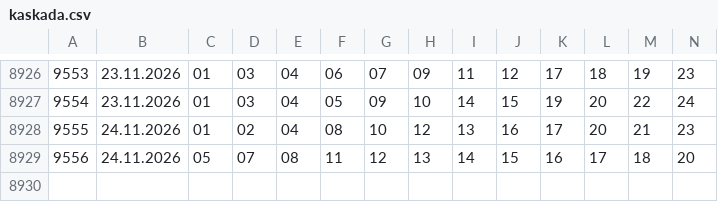
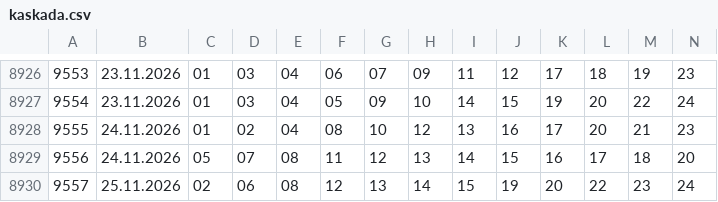
Before and after one commit to Dragy001/numora-data, a CSV file: data/kaskada.csv, drawn as a sheet; only a part is shown, gaps mark what is left out; the diff names each change by its address in the sheet, - before the commit and + after, or states it on an @@ line.

```diff
--- a/data/kaskada.csv
+++ b/data/kaskada.csv
+row 8930: 9557 | 25.11.2026 | 02 | 06 | 08 | 12 | 13 | 14 | 15 | 19 | 20 | 22 | 23 | 24
```
Also changed, not shown: data/kaskada-recent.csv, 2 other files.
